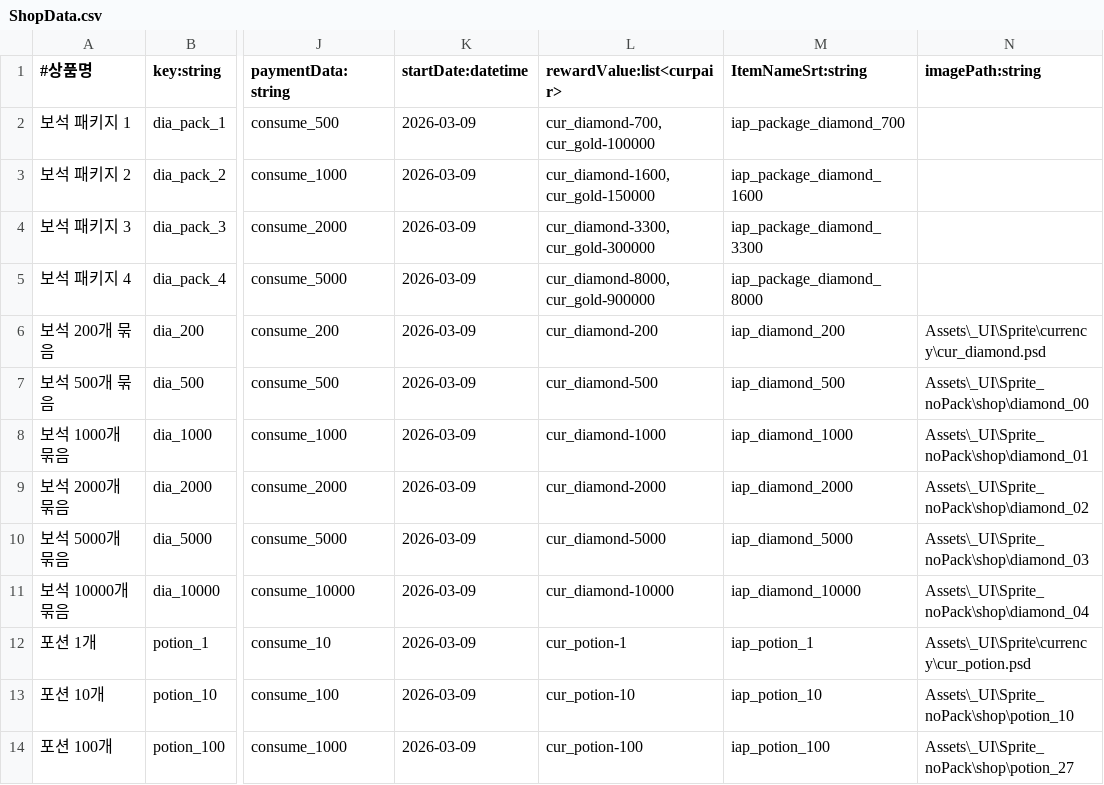
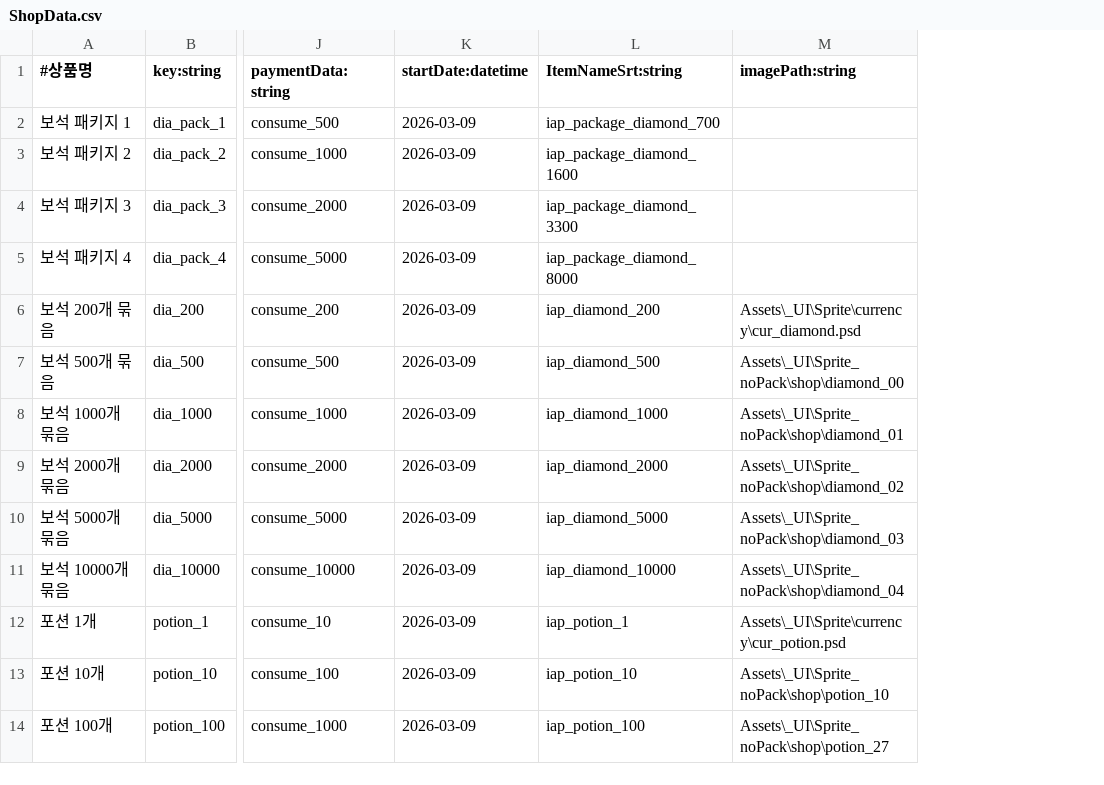
Before and after one commit to causeless8t/DataTable, a CSV file: Assets/CSV/ShopData.csv, drawn as a sheet; only a part is shown, gaps mark what is left out; the diff names each change by its address in the sheet, - before the commit and + after, or states it on an @@ line.

```diff
--- a/Assets/CSV/ShopData.csv
+++ b/Assets/CSV/ShopData.csv
-column L (rewardValue:list<curpair>), rows 2-14: cur_diamond-700, cur_gold-100000 | cur_diamond-1600, cur_gold-150000 | cur_diamond-3300, cur_gold-300000 | cur_diamond-8000, cur_gold-900000 | cur_diamond-200 | cur_diamond-500 | cur_diamond-1000 | cur_diamond-2000 | cur_diamond-5000 | cur_diamond-10000 | cur_potion-1 | cur_potion-10 | cur_potion-100
```
Also changed, not shown: 6 other files.
